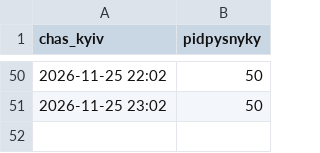
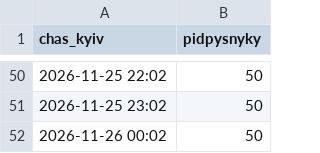
Before and after one commit to ferum3000/vechirnij-media, a CSV file: stats/pidpysnyky.csv, drawn as a sheet; only a part is shown, gaps mark what is left out.

Commit message:
kanal: 26.11 00:02

```diff
--- a/stats/pidpysnyky.csv
+++ b/stats/pidpysnyky.csv
@@ -51 +51,2 @@ chas_kyiv,pidpysnyky
 2026-11-25 23:02,50
+2026-11-26 00:02,50
```
